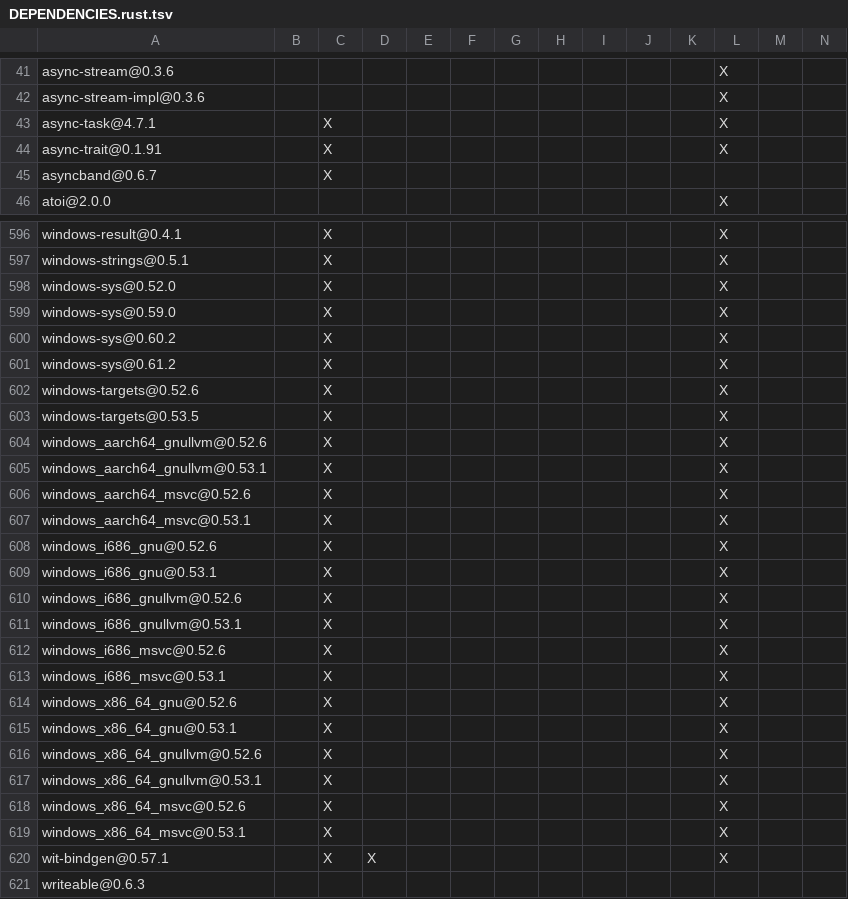
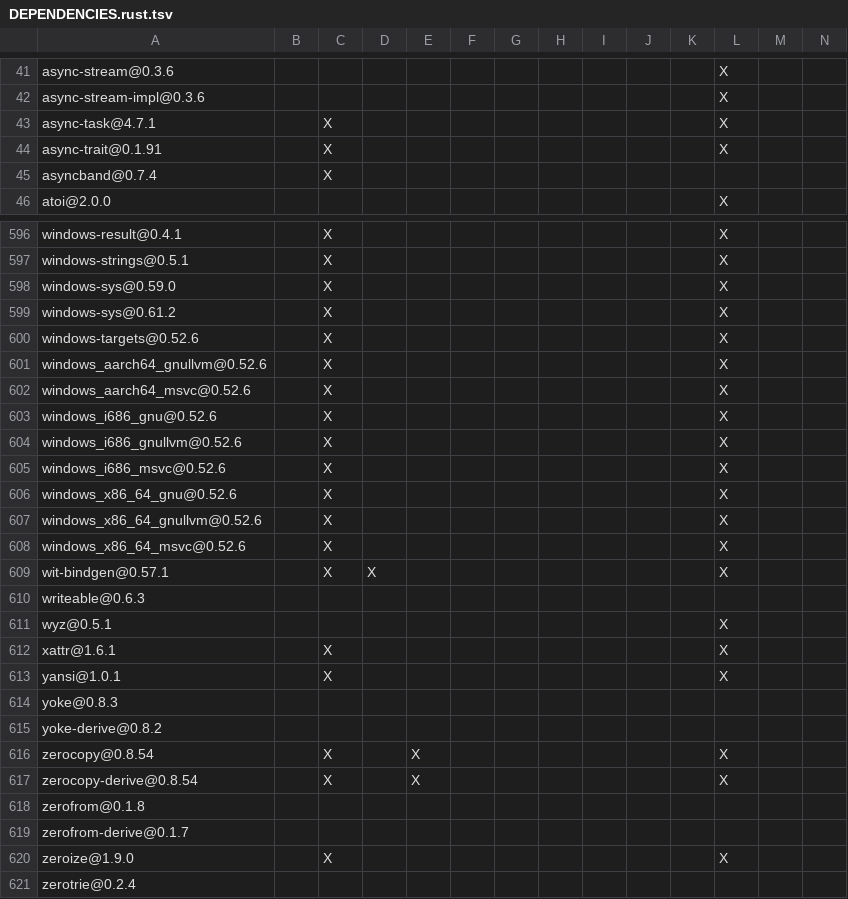
Before and after one commit to apache/paimon-rust, a TSV file: crates/integrations/datafusion/DEPENDENCIES.rust.tsv, drawn as a sheet; only a part is shown, gaps mark what is left out; the shorter side is filled out with more unchanged rows; rows hold the shown columns only; the diff covers the shown part only; the diff names each change by its address in the sheet, - before the commit and + after, or states it on an @@ line.

```diff
--- a/crates/integrations/datafusion/DEPENDENCIES.rust.tsv
+++ b/crates/integrations/datafusion/DEPENDENCIES.rust.tsv
-A45: asyncband@0.6.7
+A45: asyncband@0.7.4
-row 598: windows-sys@0.52.0 |  | X |  |  |  |  |  |  |  |  | X
-row 600: windows-sys@0.60.2 |  | X |  |  |  |  |  |  |  |  | X
-row 603: windows-targets@0.53.5 |  | X |  |  |  |  |  |  |  |  | X
-row 605: windows_aarch64_gnullvm@0.53.1 |  | X |  |  |  |  |  |  |  |  | X
-row 607: windows_aarch64_msvc@0.53.1 |  | X |  |  |  |  |  |  |  |  | X
-row 609: windows_i686_gnu@0.53.1 |  | X |  |  |  |  |  |  |  |  | X
-row 611: windows_i686_gnullvm@0.53.1 |  | X |  |  |  |  |  |  |  |  | X
-row 613: windows_i686_msvc@0.53.1 |  | X |  |  |  |  |  |  |  |  | X
-row 615: windows_x86_64_gnu@0.53.1 |  | X |  |  |  |  |  |  |  |  | X
-row 617: windows_x86_64_gnullvm@0.53.1 |  | X |  |  |  |  |  |  |  |  | X
-row 619: windows_x86_64_msvc@0.53.1 |  | X |  |  |  |  |  |  |  |  | X
```
Also changed, not shown: 6 edited cells elsewhere in this file, benchmarks/tpcds/DEPENDENCIES.rust.tsv, bindings/c/DEPENDENCIES.rust.tsv, 15 other files.
